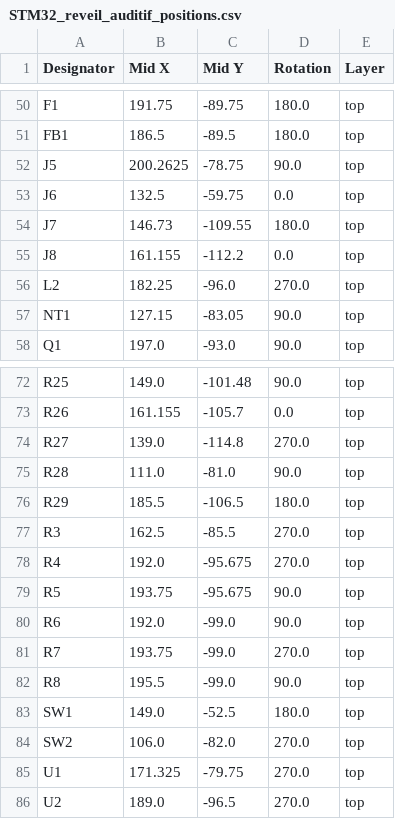
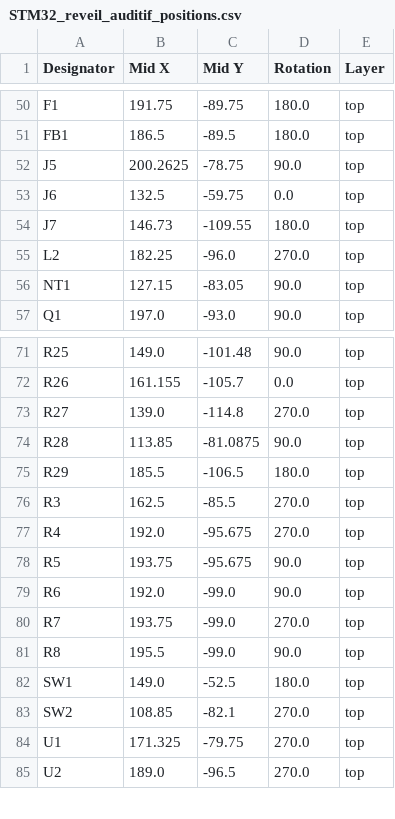
Before and after one commit to guil-m/reveil_solaire_auditif, a CSV file: HW/STM32_audio_KiCAD/production/STM32_reveil_auditif_positions.csv, drawn as a sheet; only a part is shown, gaps mark what is left out.

```diff
--- a/HW/STM32_audio_KiCAD/production/STM32_reveil_auditif_positions.csv
+++ b/HW/STM32_audio_KiCAD/production/STM32_reveil_auditif_positions.csv
@@ -54,3 +54,2 @@ J6,132.5,-59.75,0.0,top
 J7,146.73,-109.55,180.0,top
-J8,161.155,-112.2,0.0,top
 L2,182.25,-96.0,270.0,top
@@ -74,3 +73,3 @@ R26,161.155,-105.7,0.0,top
 R27,139.0,-114.8,270.0,top
-R28,111.0,-81.0,90.0,top
+R28,113.85,-81.0875,90.0,top
 R29,185.5,-106.5,180.0,top
@@ -83,3 +82,3 @@ R8,195.5,-99.0,90.0,top
 SW1,149.0,-52.5,180.0,top
-SW2,106.0,-82.0,270.0,top
+SW2,108.85,-82.1,270.0,top
 U1,171.325,-79.75,270.0,top
```
Also changed, not shown: HW/STM32_audio_KiCAD/production/STM32_reveil_auditif_bom.csv, HW/STM32_audio_KiCAD/production/STM32_reveil_auditif_designators.csv, 14 other files.
